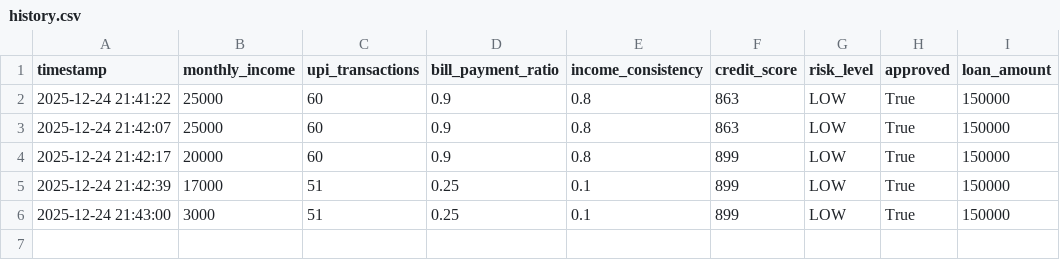
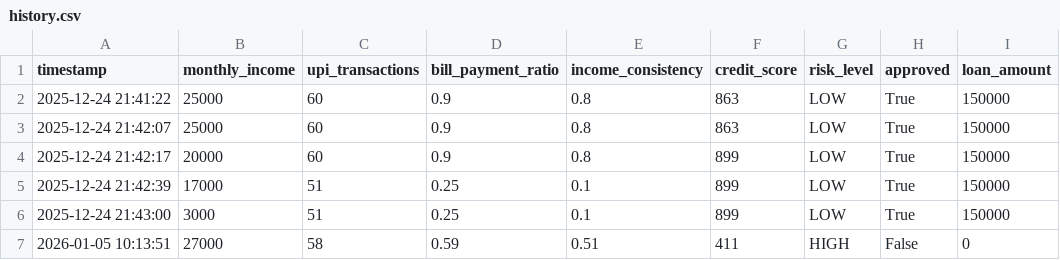
Before and after one commit to Nithilaa011/ai-credit-scoring-platform, a CSV file: frontend/history.csv, drawn as a sheet; the diff names each change by its address in the sheet, - before the commit and + after, or states it on an @@ line.

```diff
--- a/frontend/history.csv
+++ b/frontend/history.csv
+row 7: 2026-01-05 10:13:51 | 27000 | 58 | 0.59 | 0.51 | 411 | HIGH | False | 0
```
Also changed, not shown: 1 other file.
